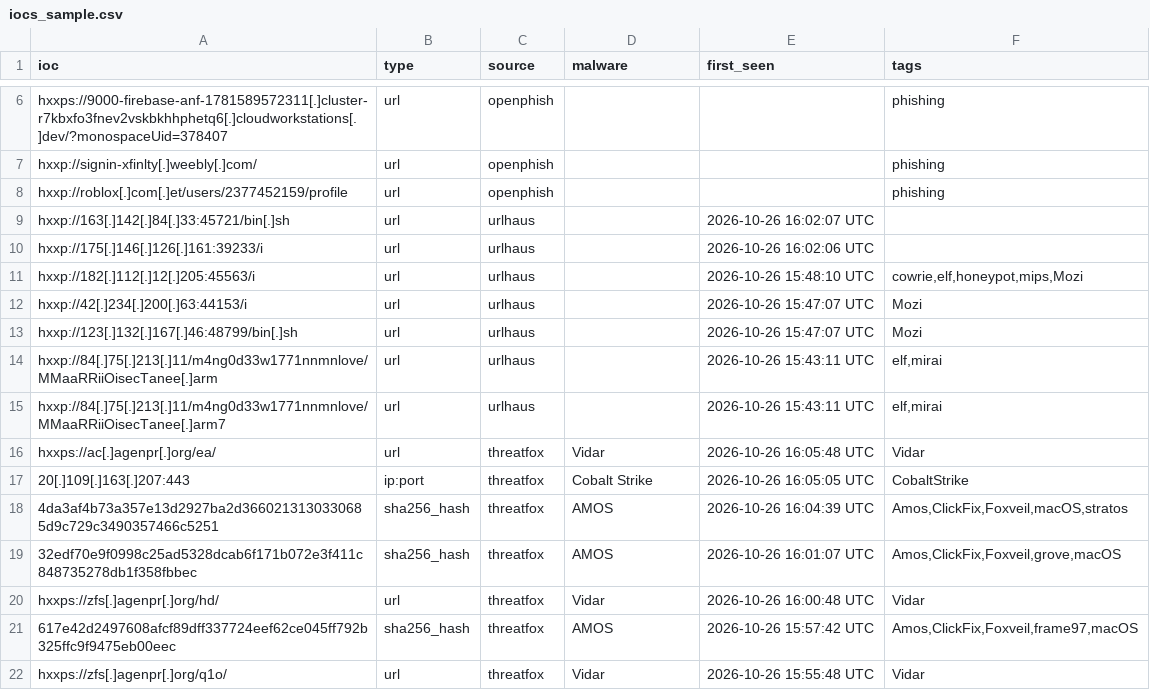
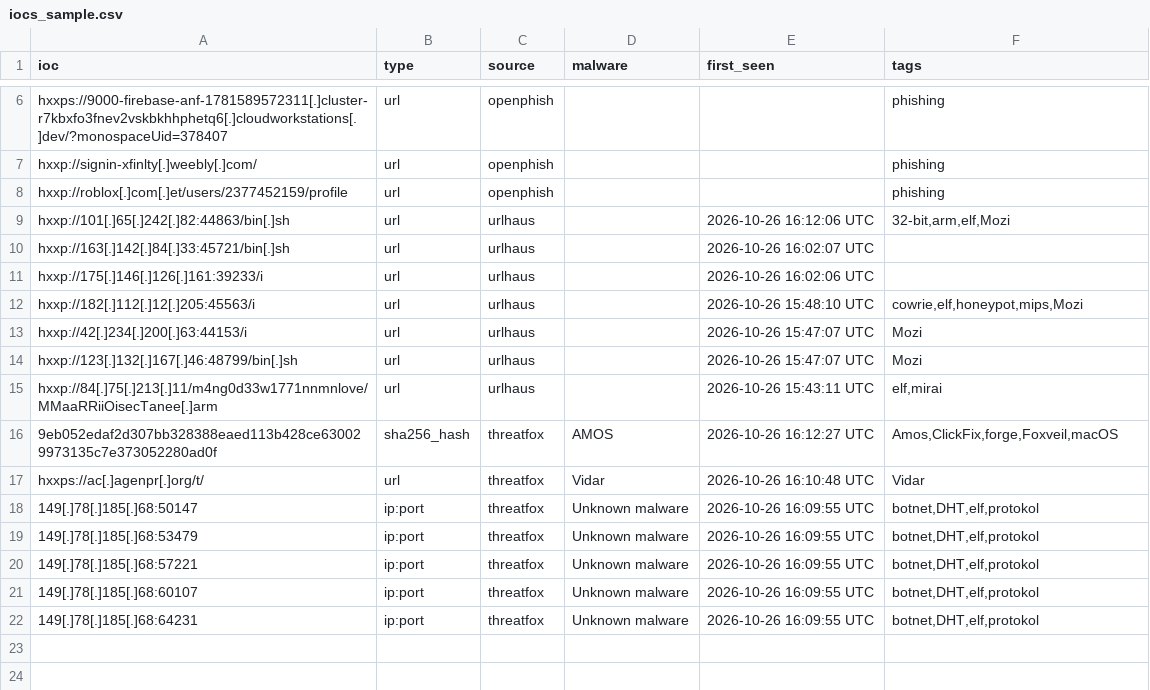
Before and after one commit to hrZXv3/cti-challenge, a CSV file: data/iocs_sample.csv, drawn as a sheet; only a part is shown, gaps mark what is left out.

```diff
--- a/data/iocs_sample.csv
+++ b/data/iocs_sample.csv
@@ -8,2 +8,3 @@ hxxp://signin-xfinlty[.]weebly[.]com/,url,openphish,,,phishing
 hxxp://roblox[.]com[.]et/users/2377452159/profile,url,openphish,,,phishing
+hxxp://101[.]65[.]242[.]82:44863/bin[.]sh,url,urlhaus,,2026-10-26 16:12:06 UTC,"32-bit,arm,elf,Mozi"
 hxxp://163[.]142[.]84[.]33:45721/bin[.]sh,url,urlhaus,,2026-10-26 16:02:07 UTC,
@@ -14,9 +15,8 @@ hxxp://123[.]132[.]167[.]46:48799/bin[.]sh,url,urlhaus,,2026-10-26 15:47:07 UTC,
 hxxp://84[.]75[.]213[.]11/m4ng0d33w1771nnmnlove/MMaaRRiiOisecTanee[.]arm,url,urlhaus,,2026-10-26 15:43:11 UTC,"elf,mirai"
-hxxp://84[.]75[.]213[.]11/m4ng0d33w1771nnmnlove/MMaaRRiiOisecTanee[.]arm7,url,urlhaus,,2026-10-26 15:43:11 UTC,"elf,mirai"
-hxxps://ac[.]agenpr[.]org/ea/,url,threatfox,Vidar,2026-10-26 16:05:48 UTC,Vidar
-20[.]109[.]163[.]207:443,ip:port,threatfox,Cobalt Strike,2026-10-26 16:05:05 UTC,CobaltStrike
-4da3af4b73a357e13d2927ba2d3660213130330685d9c729c3490357466c5251,sha256_hash,threatfox,AMOS,2026-10-26 16:04:39 UTC,"Amos,ClickFix,Foxveil,macOS,stratos"
-32edf70e9f0998c25ad5328dcab6f171b072e3f411c848735278db1f358fbbec,sha256_hash,threatfox,AMOS,2026-10-26 16:01:07 UTC,"Amos,ClickFix,Foxveil,grove,macOS"
-hxxps://zfs[.]agenpr[.]org/hd/,url,threatfox,Vidar,2026-10-26 16:00:48 UTC,Vidar
-617e42d2497608afcf89dff337724eef62ce045ff792b325ffc9f9475eb00eec,sha256_hash,threatfox,AMOS,2026-10-26 15:57:42 UTC,"Amos,ClickFix,Foxveil,frame97,macOS"
-hxxps://zfs[.]agenpr[.]org/q1o/,url,threatfox,Vidar,2026-10-26 15:55:48 UTC,Vidar
+9eb052edaf2d307bb328388eaed113b428ce630029973135c7e373052280ad0f,sha256_hash,threatfox,AMOS,2026-10-26 16:12:27 UTC,"Amos,ClickFix,forge,Foxveil,macOS"
+hxxps://ac[.]agenpr[.]org/t/,url,threatfox,Vidar,2026-10-26 16:10:48 UTC,Vidar
+149[.]78[.]185[.]68:50147,ip:port,threatfox,Unknown malware,2026-10-26 16:09:55 UTC,"botnet,DHT,elf,protokol"
+149[.]78[.]185[.]68:53479,ip:port,threatfox,Unknown malware,2026-10-26 16:09:55 UTC,"botnet,DHT,elf,protokol"
+149[.]78[.]185[.]68:57221,ip:port,threatfox,Unknown malware,2026-10-26 16:09:55 UTC,"botnet,DHT,elf,protokol"
+149[.]78[.]185[.]68:60107,ip:port,threatfox,Unknown malware,2026-10-26 16:09:55 UTC,"botnet,DHT,elf,protokol"
+149[.]78[.]185[.]68:64231,ip:port,threatfox,Unknown malware,2026-10-26 16:09:55 UTC,"botnet,DHT,elf,protokol"
```
Also changed, not shown: 3 other files.
